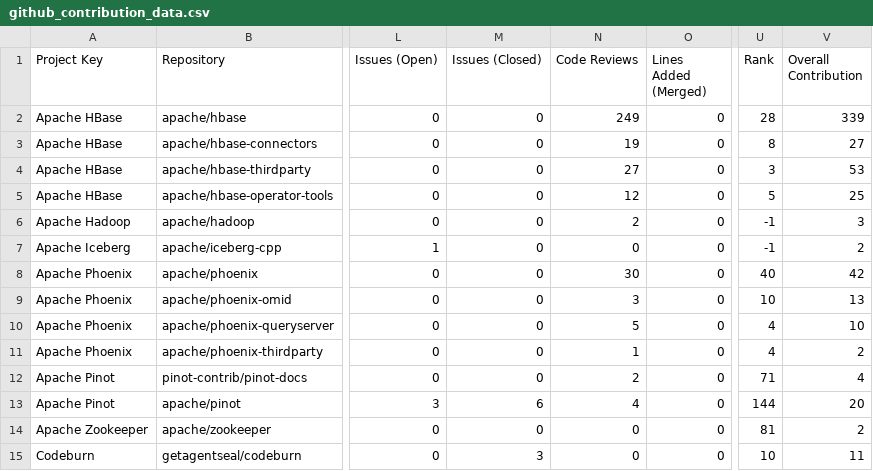
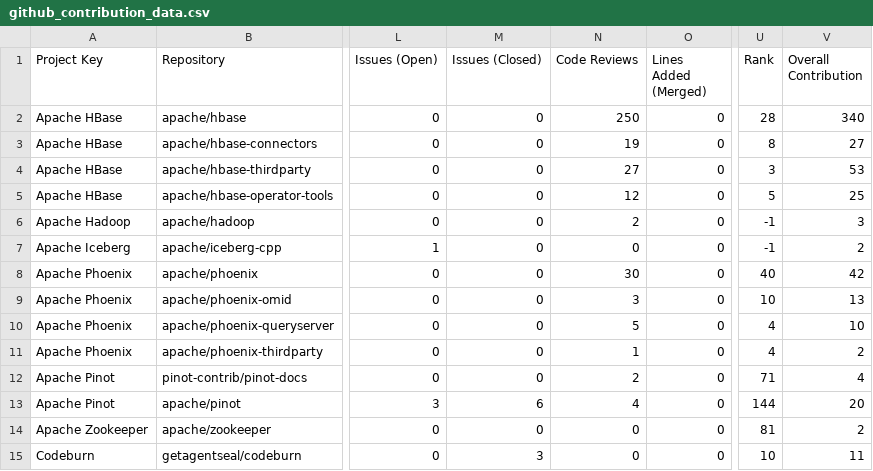
Before and after one commit to NihalJain/opensource-contributions-tracker, a CSV file: output/github_contribution_data.csv, drawn as a sheet; only a part is shown, gaps mark what is left out; the diff names each change by its address in the sheet, - before the commit and + after, or states it on an @@ line.

```diff
--- a/output/github_contribution_data.csv
+++ b/output/github_contribution_data.csv
-N2 (Code Reviews): 249
+N2 (Code Reviews): 250
-V2 (Overall Contribution): 339
+V2 (Overall Contribution): 340
```
Also changed, not shown: 3 other files.
